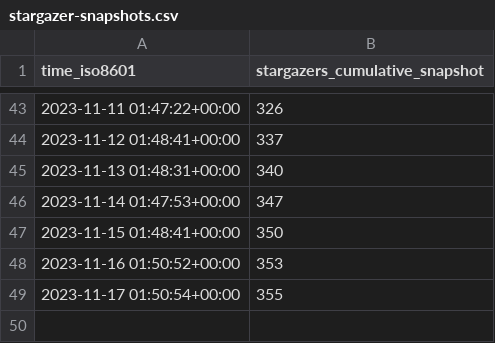
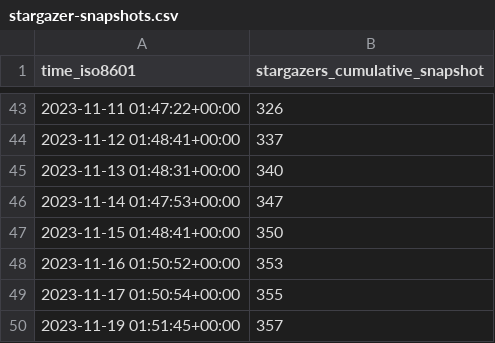
Before and after one commit to human-zoo-dan/superduperdb, a CSV file: SuperDuperDB/superduperdb/ghrs-data/stargazer-snapshots.csv, drawn as a sheet; only a part is shown, gaps mark what is left out.

```diff
--- a/SuperDuperDB/superduperdb/ghrs-data/stargazer-snapshots.csv
+++ b/SuperDuperDB/superduperdb/ghrs-data/stargazer-snapshots.csv
@@ -49 +49,2 @@ time_iso8601,stargazers_cumulative_snapshot
 2023-11-17 01:50:54+00:00,355
+2023-11-19 01:51:45+00:00,357
```
Also changed, not shown: 3 other files.
